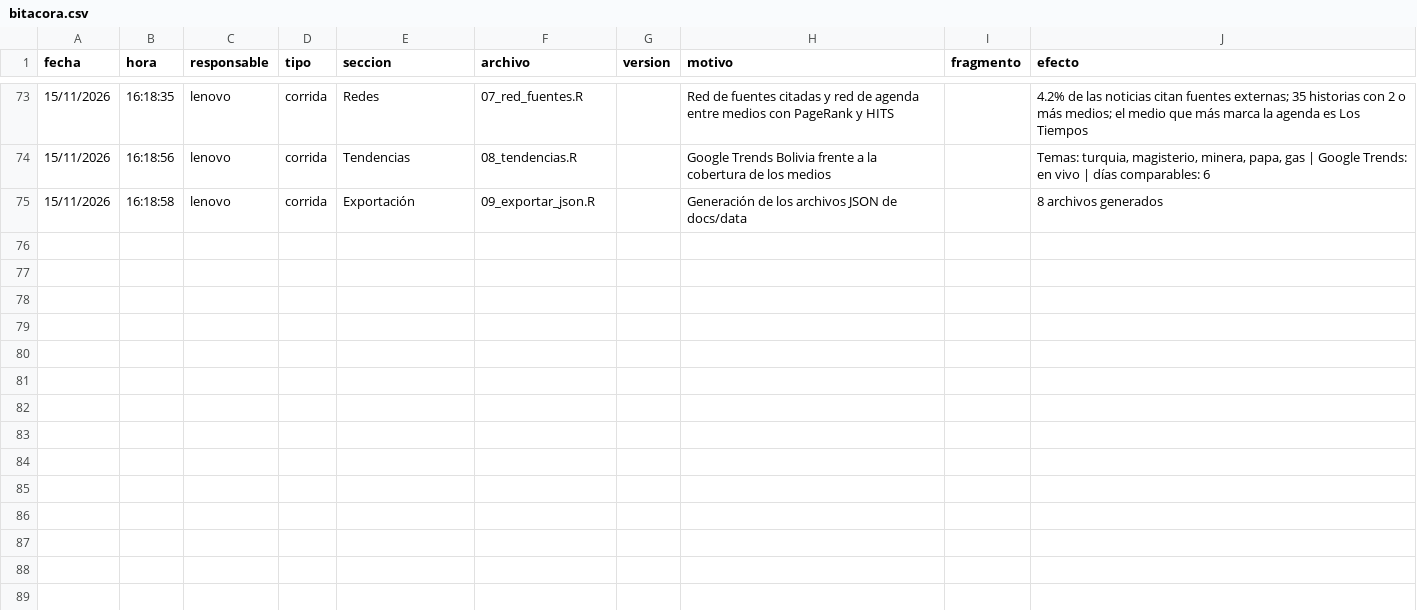
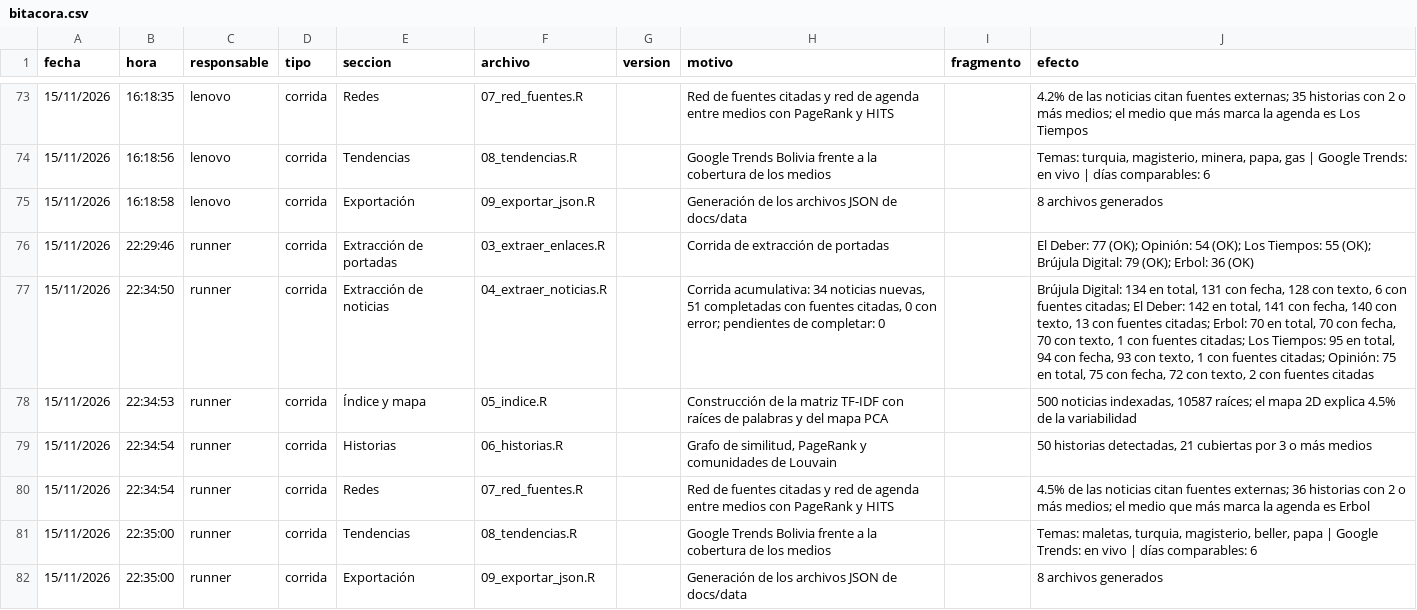
Before and after one commit to GutierrezBautistaPatriciaMaylen/asistente_noticias_bolivia, a CSV file: bitacora/bitacora.csv, drawn as a sheet; only a part is shown, gaps mark what is left out; the diff names each change by its address in the sheet, - before the commit and + after, or states it on an @@ line.

```diff
--- a/bitacora/bitacora.csv
+++ b/bitacora/bitacora.csv
+row 76: 15/11/2026 | 22:29:46 | runner | corrida | Extracción de portadas | 03_extraer_enlaces.R |  | Corrida de extracción de portadas |  | El Deber: 77 (OK); Opinión: 54 (OK); Los Tiempos: 55 (OK); Brújula Digital: 79 (OK); Erbol: 36 (OK)
+row 77: 15/11/2026 | 22:34:50 | runner | corrida | Extracción de noticias | 04_extraer_noticias.R |  | Corrida acumulativa: 34 noticias nuevas, 51 completadas con fuentes citadas, 0 con error; pendientes de completar: 0 |  | Brújula Digital: 134 en total, 131 con fecha, 128 con texto, 6 con fuentes citadas; El Deber: 142 en total, 141 con fecha, 140 con texto, 13 con fuentes citadas; Erbol: 70 en total, 70 con fecha, 70 con texto, 1 con fuentes citadas; Los Tiempos: 95 en total, 94 con fecha, 93 con texto, 1 con fuentes citadas; Opinión: 75 en total, 75 con fecha, 72 con texto, 2 con fuentes citadas
+row 78: 15/11/2026 | 22:34:53 | runner | corrida | Índice y mapa | 05_indice.R |  | Construcción de la matriz TF-IDF con raíces de palabras y del mapa PCA |  | 500 noticias indexadas, 10587 raíces; el mapa 2D explica 4.5% de la variabilidad
+row 79: 15/11/2026 | 22:34:54 | runner | corrida | Historias | 06_historias.R |  | Grafo de similitud, PageRank y comunidades de Louvain |  | 50 historias detectadas, 21 cubiertas por 3 o más medios
+row 80: 15/11/2026 | 22:34:54 | runner | corrida | Redes | 07_red_fuentes.R |  | Red de fuentes citadas y red de agenda entre medios con PageRank y HITS |  | 4.5% de las noticias citan fuentes externas; 36 historias con 2 o más medios; el medio que más marca la agenda es Erbol
+row 81: 15/11/2026 | 22:35:00 | runner | corrida | Tendencias | 08_tendencias.R |  | Google Trends Bolivia frente a la cobertura de los medios |  | Temas: maletas, turquia, magisterio, beller, papa | Google Trends: en vivo | días comparables: 6
+row 82: 15/11/2026 | 22:35:00 | runner | corrida | Exportación | 09_exportar_json.R |  | Generación de los archivos JSON de docs/data |  | 8 archivos generados
```
Also changed, not shown: datos/portadas.csv, 15 other files.
